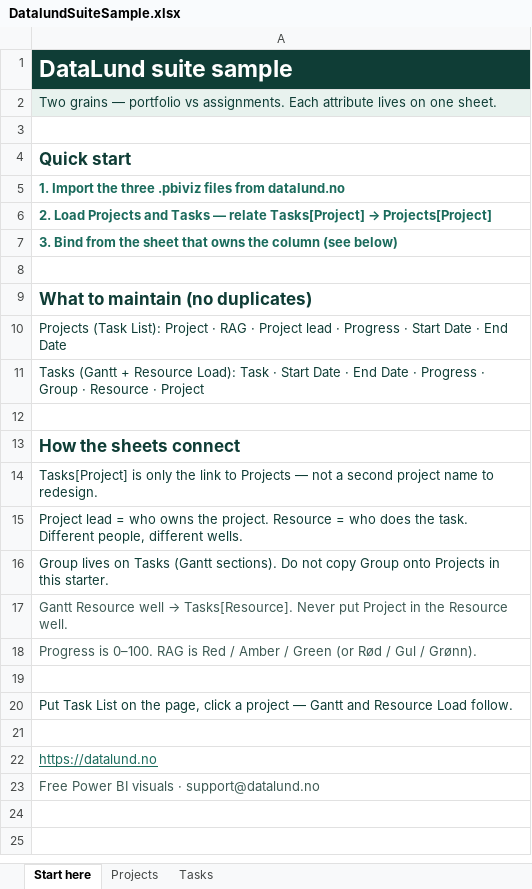
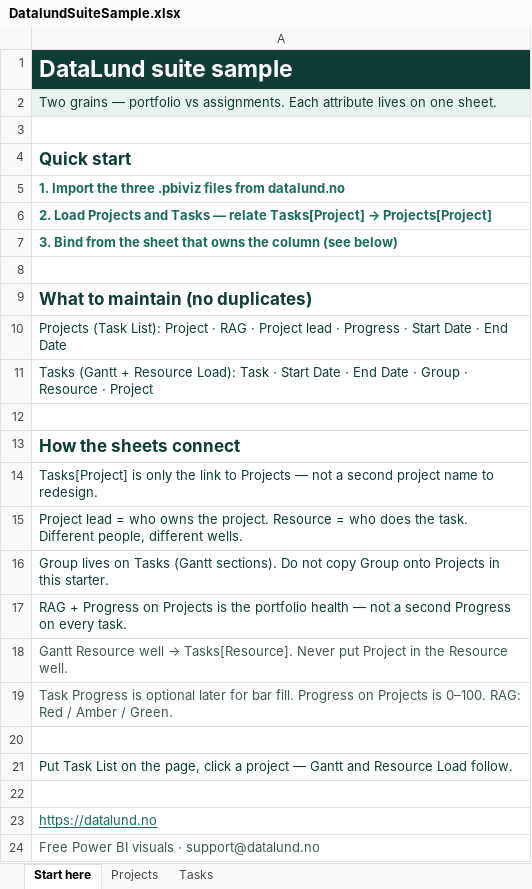
Before and after one commit to Datalundno/Website, an Excel workbook: public/downloads/DatalundSuiteSample.xlsx, sheet Start here, drawn as a sheet; values as stored, in another font and other column widths than the file's, no borders; addresses are those after the commit; the diff names each change by its address in the sheet, - before the commit and + after, or states it on an @@ line.

```diff
--- a/public/downloads/DatalundSuiteSample.xlsx (sheet Start here)
+++ b/public/downloads/DatalundSuiteSample.xlsx (sheet Start here)
-A11: …Date · Progress · Group ·…
+A11: …Date · Group ·…
+row 17: RAG + Progress on Projects is the portfolio health — not a second Progress on every task.
-A19: Progress is 0–100. RAG is Red / Amber / Green (or Rød / Gul / Grønn).
+A19: Task Progress is optional later for bar fill. Progress on Projects is 0–100. RAG: Red / Amber / Green.
```
Also changed, not shown: sheet Tasks, public/downloads/GanttSampleData.xlsx, public/downloads/ResourceLoadSampleData.xlsx, 6 other files.
